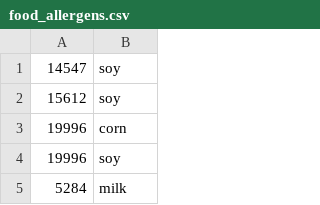
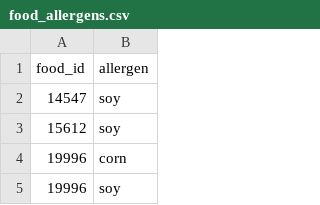
Before and after one commit to ajain1921/Taste-Then-Tell, a CSV file: db/csv/food_allergens.csv, drawn as a sheet; only a part is shown; the shorter side is filled out with more unchanged rows.

Commit message:
Add students table and script

```diff
--- a/db/csv/food_allergens.csv
+++ b/db/csv/food_allergens.csv
@@ -1 +1,2 @@
+food_id,allergen
 14547,soy
```
Also changed, not shown: db/csv/foods.csv, 5 other files.
